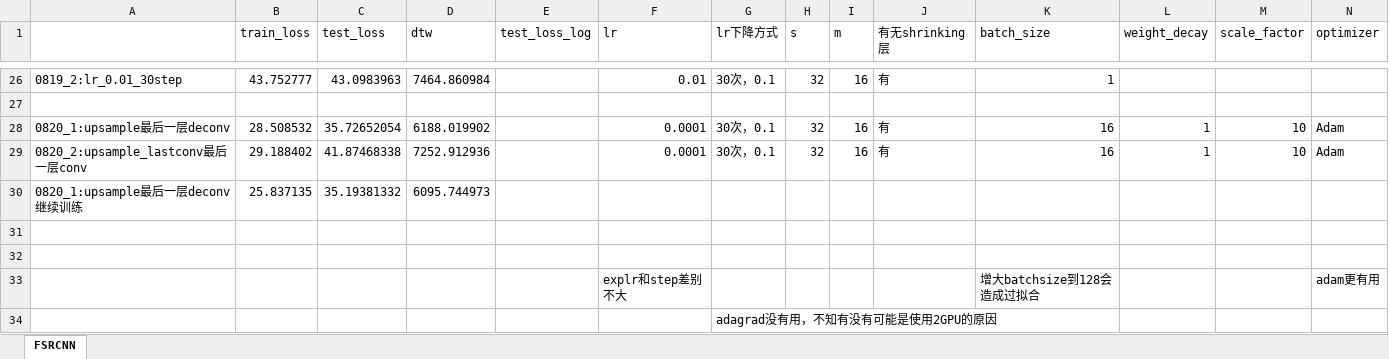
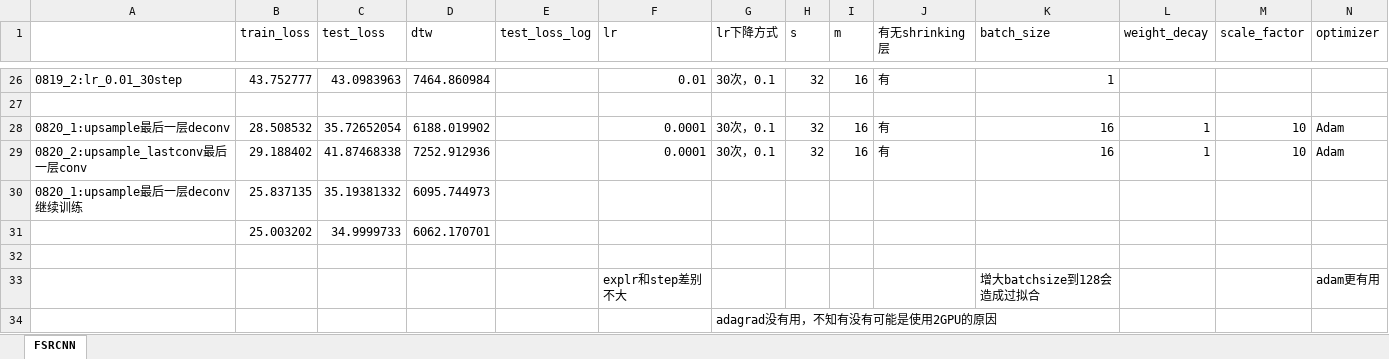
Before and after one commit to lqiqiqi/SRP_SmartMeter, an Excel workbook: 实验整理.xlsx, sheet FSRCNN, drawn as a sheet; only a part is shown, gaps mark what is left out; values as stored, in another font and other column widths than the file's, no borders; the diff names each change by its address in the sheet, - before the commit and + after, or states it on an @@ line.

```diff
--- a/实验整理.xlsx (sheet FSRCNN)
+++ b/实验整理.xlsx (sheet FSRCNN)
-row 31: (empty)
+row 31:  | 25.003202 | 34.9999733 | 6062.170701
```
Also changed, not shown: 3 other files.
